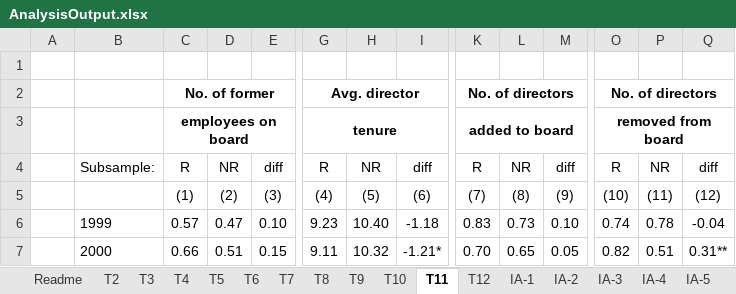
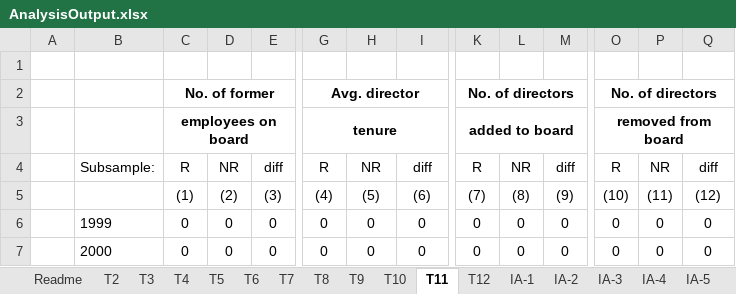
Before and after one commit to donbowen/BowenTaillard_BoardReplication, an Excel workbook: outputs/AnalysisOutput.xlsx, sheet T11, drawn as a sheet; only a part is shown, gaps mark what is left out; values as stored, in another font and other column widths than the file's, no borders; the diff covers the shown part only; the diff names each change by its address in the sheet, - before the commit and + after, or states it on an @@ line.

```diff
--- a/outputs/AnalysisOutput.xlsx (sheet T11)
+++ b/outputs/AnalysisOutput.xlsx (sheet T11)
-C6: 0.57
+C6: 0
-D6: 0.47
+D6: 0
-E6: 0.10
+E6: 0
-G6: 9.23
+G6: 0
-H6: 10.40
+H6: 0
-I6: -1.18
+I6: 0
-K6: 0.83
+K6: 0
-L6: 0.73
+L6: 0
-M6: 0.10
+M6: 0
-O6: 0.74
+O6: 0
-P6: 0.78
+P6: 0
-Q6: -0.04
+Q6: 0
-C7: 0.66
+C7: 0
-D7: 0.51
+D7: 0
-E7: 0.15
+E7: 0
-G7: 9.11
+G7: 0
-H7: 10.32
+H7: 0
-I7: -1.21*
+I7: 0
-K7: 0.70
+K7: 0
-L7: 0.65
+L7: 0
-M7: 0.05
+M7: 0
-O7: 0.82
+O7: 0
-P7: 0.51
+P7: 0
-Q7: 0.31**
+Q7: 0
```
Also changed, not shown: 108 edited cells elsewhere in this sheet, sheet T7, sheet IA-2, sheet T4, sheet T6, sheet T3, sheet T12, 9 more sheets, hidden cells, 9 other files.
